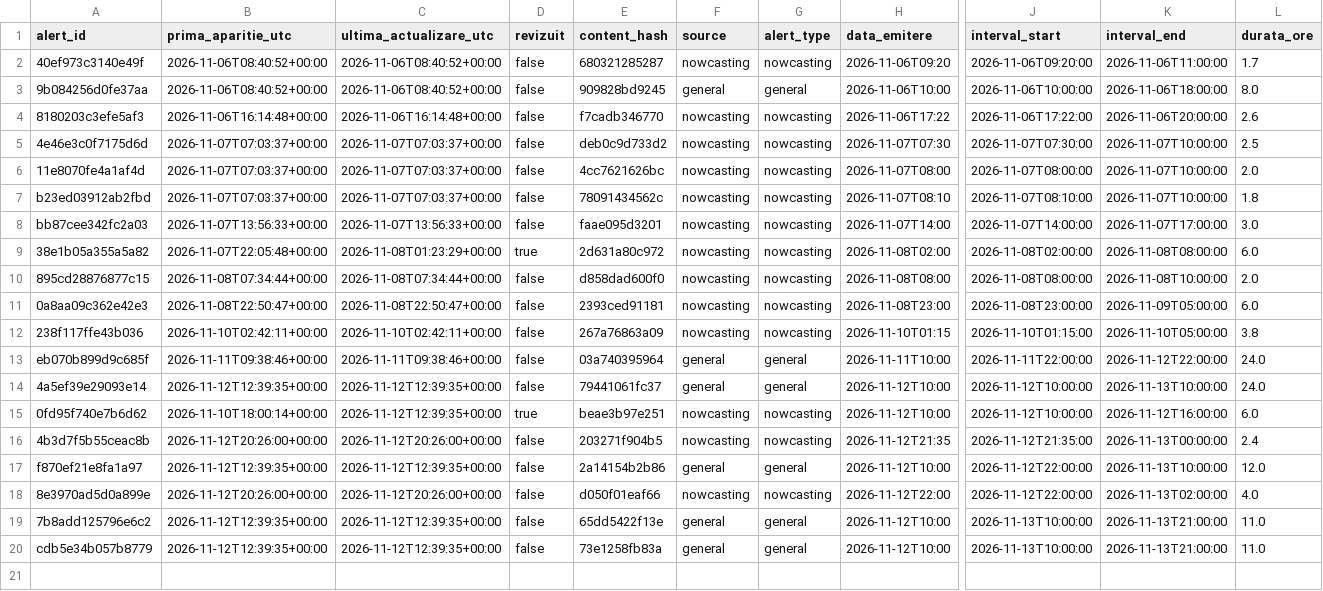
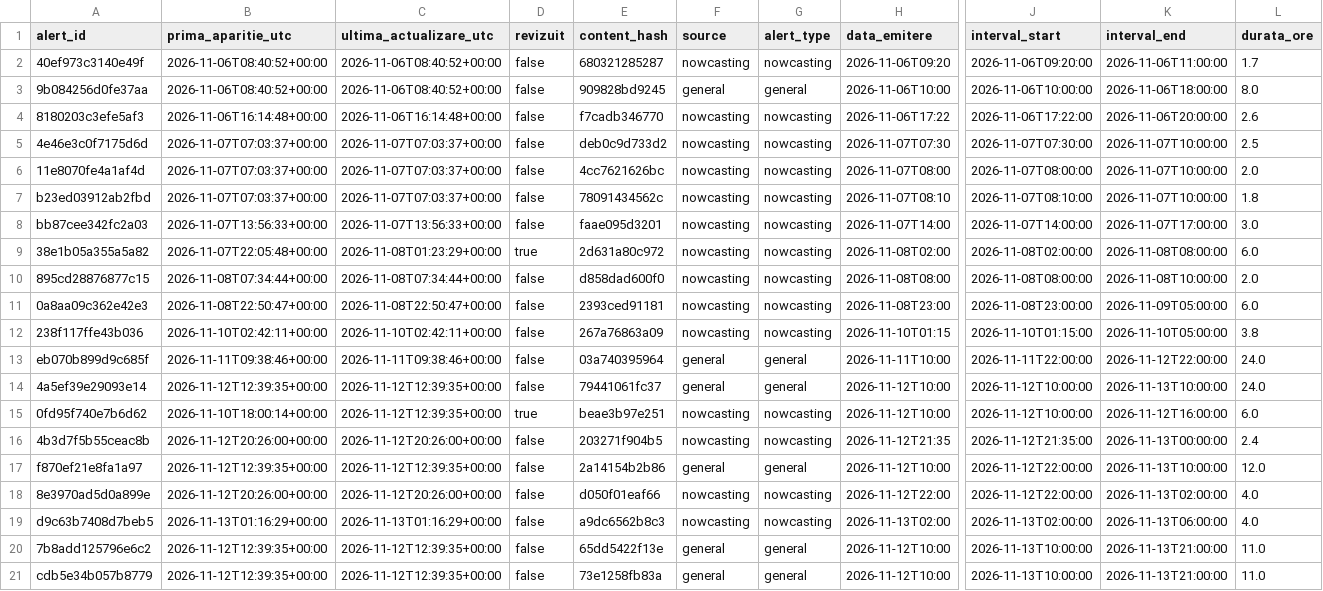
Before and after one commit to mariusbudileanu/date-meteo, a CSV file: public/istoric/2026/2026-11.csv, drawn as a sheet; only a part is shown, gaps mark what is left out; rows hold the shown columns only; the diff names each change by its address in the sheet, - before the commit and + after, or states it on an @@ line.

```diff
--- a/public/istoric/2026/2026-11.csv
+++ b/public/istoric/2026/2026-11.csv
+row 19: d9c63b7408d7beb5 | 2026-11-13T01:16:29+00:00 | 2026-11-13T01:16:29+00:00 | false | a9dc6562b8c3 | nowcasting | nowcasting | 2026-11-13T02:00 | 2026-11-13T02:00:00 | 2026-11-13T06:00:00 | 4.0
```
Also changed, not shown: public/istoric/nowcasting/2026-11.csv, 15 other files.
